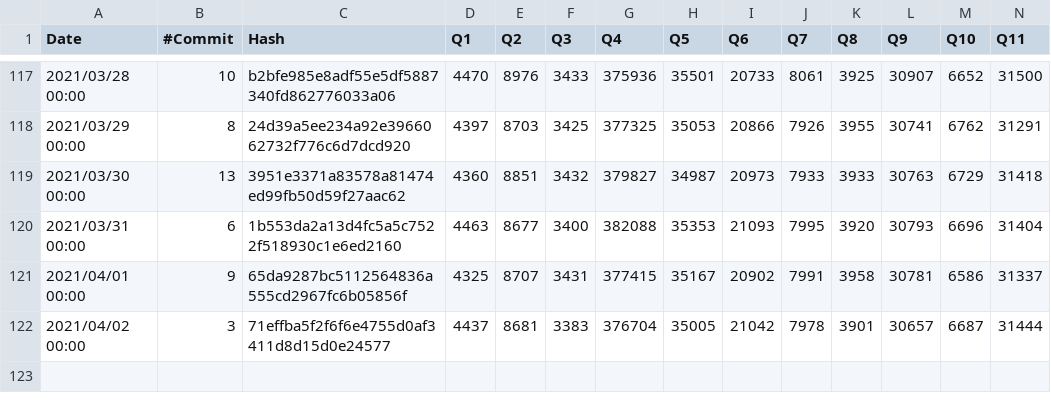
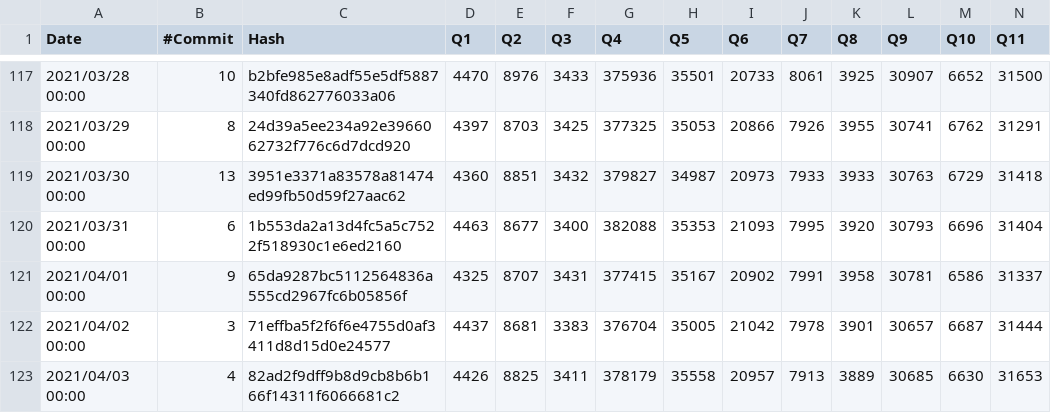
Before and after one commit to maropu/spark-tpcds-datagen, a CSV file: reports/tpcds-avg-results.csv, drawn as a sheet; only a part is shown, gaps mark what is left out; rows hold the shown columns only; the diff names each change by its address in the sheet, - before the commit and + after, or states it on an @@ line.

Commit message:
[AUTOMATICALLY GENERATED] Update TPCDS reports at 2021-04-03 00:00:00+00:00)

```diff
--- a/reports/tpcds-avg-results.csv
+++ b/reports/tpcds-avg-results.csv
+row 123: 2021/04/03 00:00 | 4 | 82ad2f9dff9b8d9cb8b6b166f14311f6066681c2 | 4426 | 8825 | 3411 | 378179 | 35558 | 20957 | 7913 | 3889 | 30685 | 6630 | 31653
```
